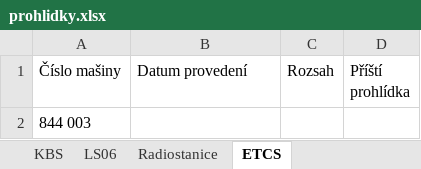
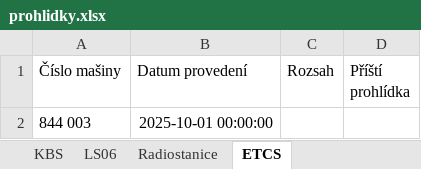
Before and after one commit to truckcsgofan-P5/Prohlidky, an Excel workbook: prohlidky.xlsx, sheet ETCS, drawn as a sheet; values as stored, in another font and other column widths than the file's, no borders; the diff names each change by its address in the sheet, - before the commit and + after, or states it on an @@ line.

Commit message:
Aktualizace dat z webové aplikace

```diff
--- a/prohlidky.xlsx (sheet ETCS)
+++ b/prohlidky.xlsx (sheet ETCS)
-B2 (Datum provedení): (empty)
+B2 (Datum provedení): 2025-10-01 00:00:00
```
